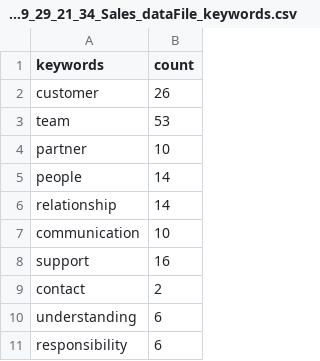
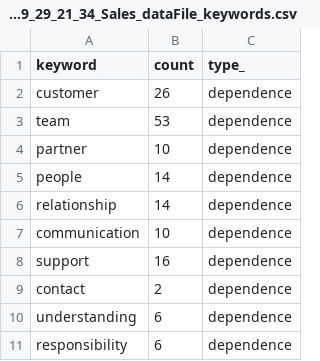
Before and after one commit to rawsashimi1604/JobExtract, a CSV file: src/data/keywords/SINGAPORE_2021_09_29_21_34_Sales_dataFile_keywords.csv, drawn as a sheet; only a part is shown; the diff names each change by its address in the sheet, - before the commit and + after, or states it on an @@ line.

Commit message:
Added keywordsLook and keywords into models, used them to create new keywords cleaner.py

```diff
--- a/src/data/keywords/SINGAPORE_2021_09_29_21_34_Sales_dataFile_keywords.csv
+++ b/src/data/keywords/SINGAPORE_2021_09_29_21_34_Sales_dataFile_keywords.csv
+column C (type_), rows 2-11: all dependence
-A1: keywords
+A1: keyword
```
Also changed, not shown: 5 other files.
